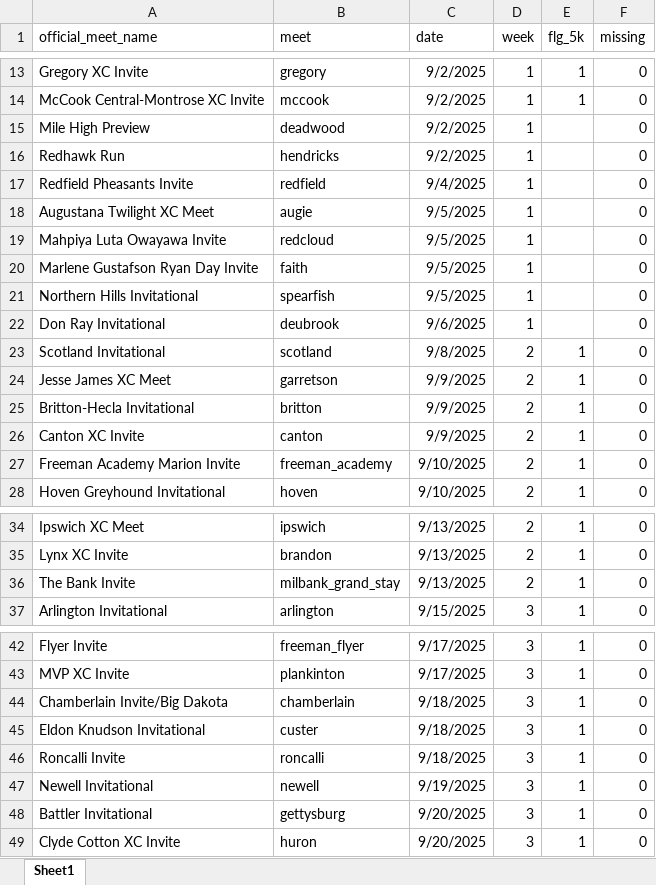
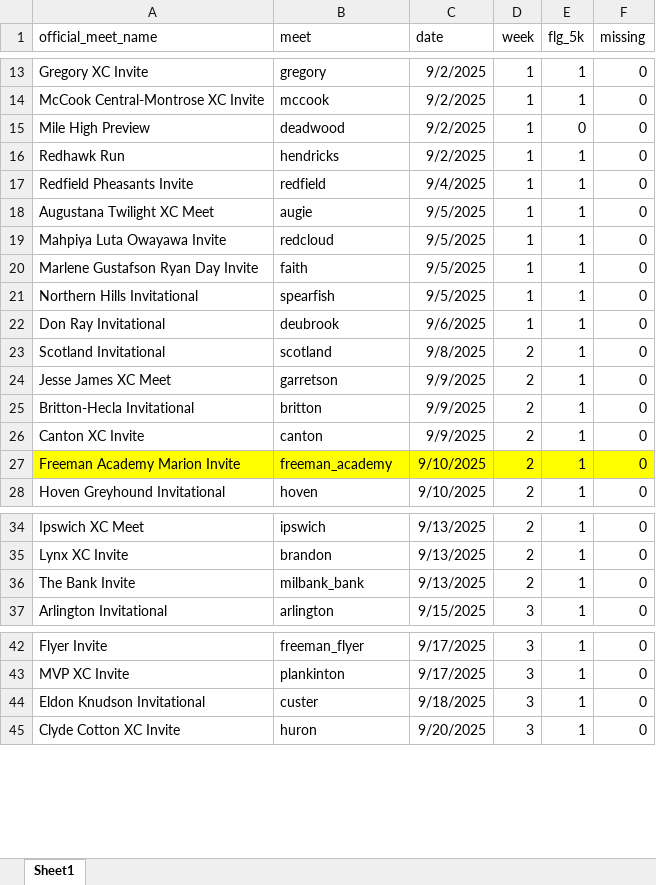
Before and after one commit to dan-burk/sdxc-data, an Excel workbook: 2025/meet_list_data_ready.xlsx, sheet Sheet1, drawn as a sheet; only a part is shown, gaps mark what is left out; values as stored, in another font and other column widths than the file's, no borders; the diff names each change by its address in the sheet, - before the commit and + after, or states it on an @@ line.

Commit message:
Add more meets

```diff
--- a/2025/meet_list_data_ready.xlsx (sheet Sheet1)
+++ b/2025/meet_list_data_ready.xlsx (sheet Sheet1)
-E15 (flg_5k): (empty)
+E15 (flg_5k): 0
-E16:E22 (flg_5k): (empty)
+E16:E22 (flg_5k): 1
-A27:F27 fill: none
+A27:F27 fill: #FFFF00
-B36 (meet): milbank_grand_stay
+B36 (meet): milbank_bank
-row 44: Chamberlain Invite/Big Dakota | chamberlain | 9/18/2025 | 3 | 1 | 0
-row 46: Roncalli Invite | roncalli | 9/18/2025 | 3 | 1 | 0
-row 47: Newell Invitational | newell | 9/19/2025 | 3 | 1 | 0
-row 48: Battler Invitational | gettysburg | 9/20/2025 | 3 | 1 | 0
```
Also changed, not shown: 58 other files.
